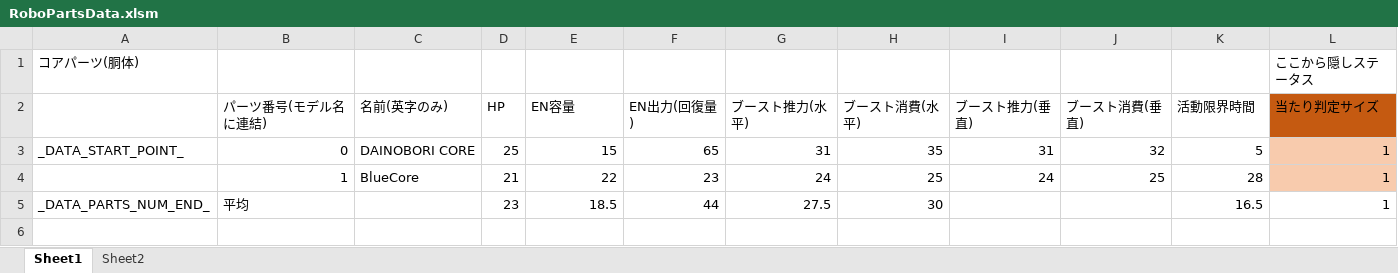
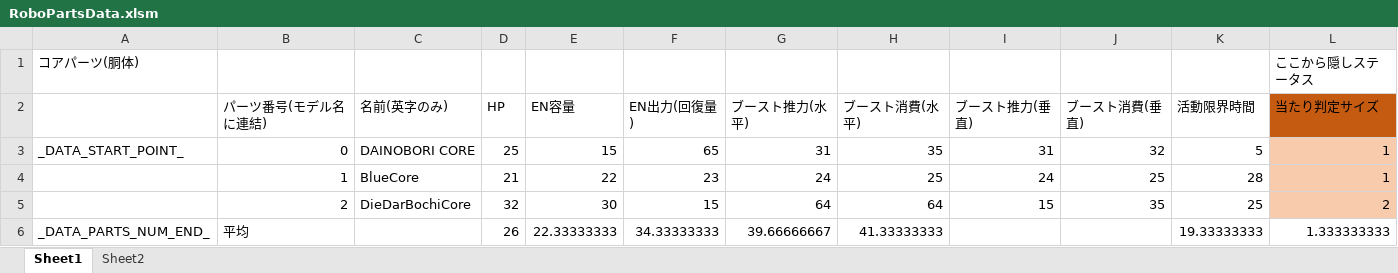
Before and after one commit to Tone2387/ShiningRoadProject, an Excel workbook: ShiningRoadProject/Data/RoboParts/Core/RoboPartsData.xlsm, sheet Sheet1, drawn as a sheet; only a part is shown; values as stored, in another font and other column widths than the file's, no borders; charts and pictures and table styles not drawn; addresses are those after the commit; rows hold the shown columns only; the diff names each change by its address in the sheet, - before the commit and + after, or states it on an @@ line.

```diff
--- a/ShiningRoadProject/Data/RoboParts/Core/RoboPartsData.xlsm (sheet Sheet1)
+++ b/ShiningRoadProject/Data/RoboParts/Core/RoboPartsData.xlsm (sheet Sheet1)
+row 5:  | 2 | DieDarBochiCore | 32 | 30 | 15 | 64 | 64 | 15 | 35 | 25 | 2
-D6 (HP): 23
+D6 (HP): 26
-E6 (EN容量): 18.5
+E6 (EN容量): 22.33333333
-F6 (EN出力(回復量)): 44
+F6 (EN出力(回復量)): 34.33333333
-G6 (ブースト推力(水平)): 27.5
+G6 (ブースト推力(水平)): 39.66666667
-H6 (ブースト消費(水平)): 30
+H6 (ブースト消費(水平)): 41.33333333
-K6 (活動限界時間): 16.5
+K6 (活動限界時間): 19.33333333
-L6 (当たり判定サイズ): 1
+L6 (当たり判定サイズ): 1.333333333
```
Also changed, not shown: charts or pictures, 14 other files.
